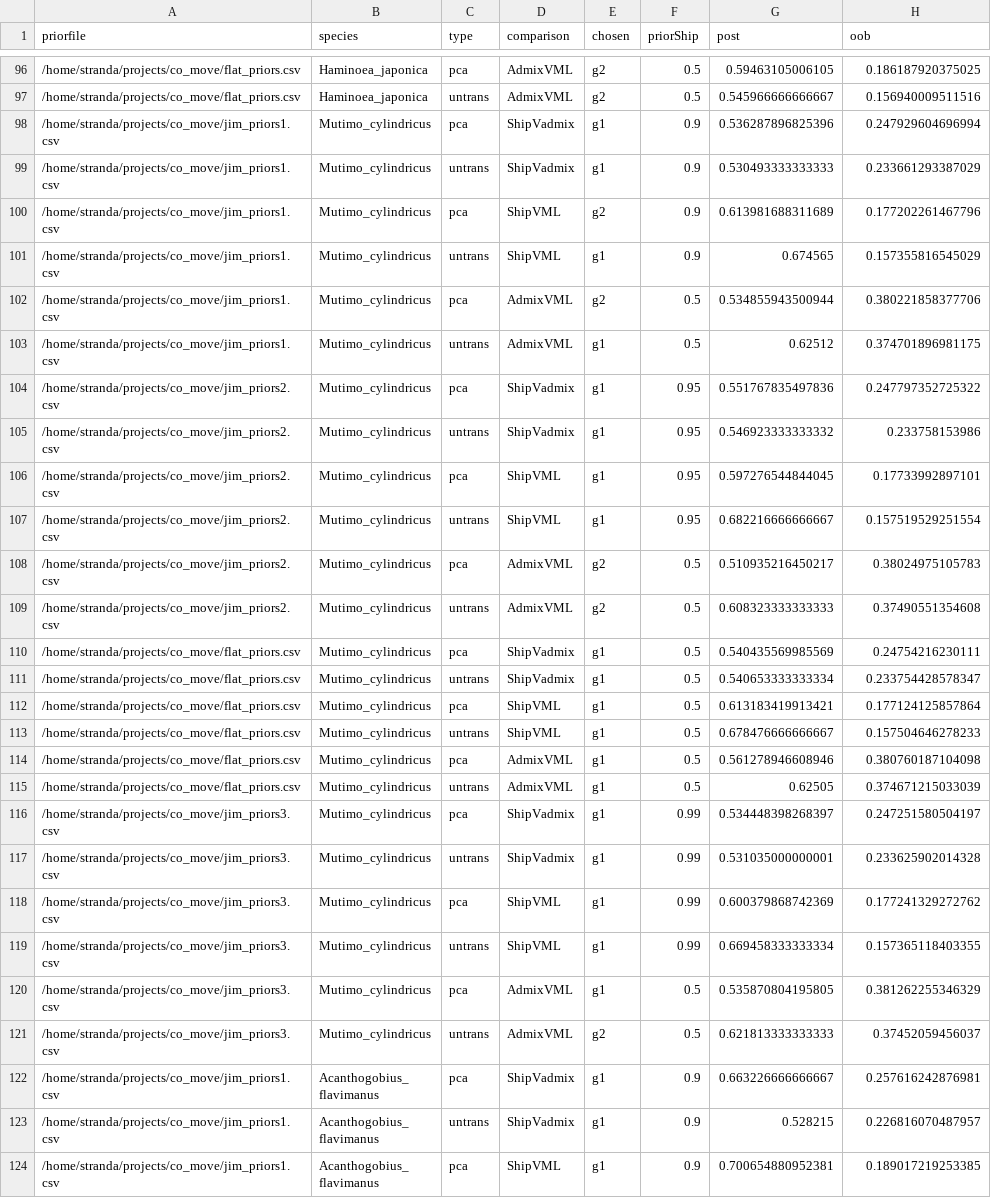
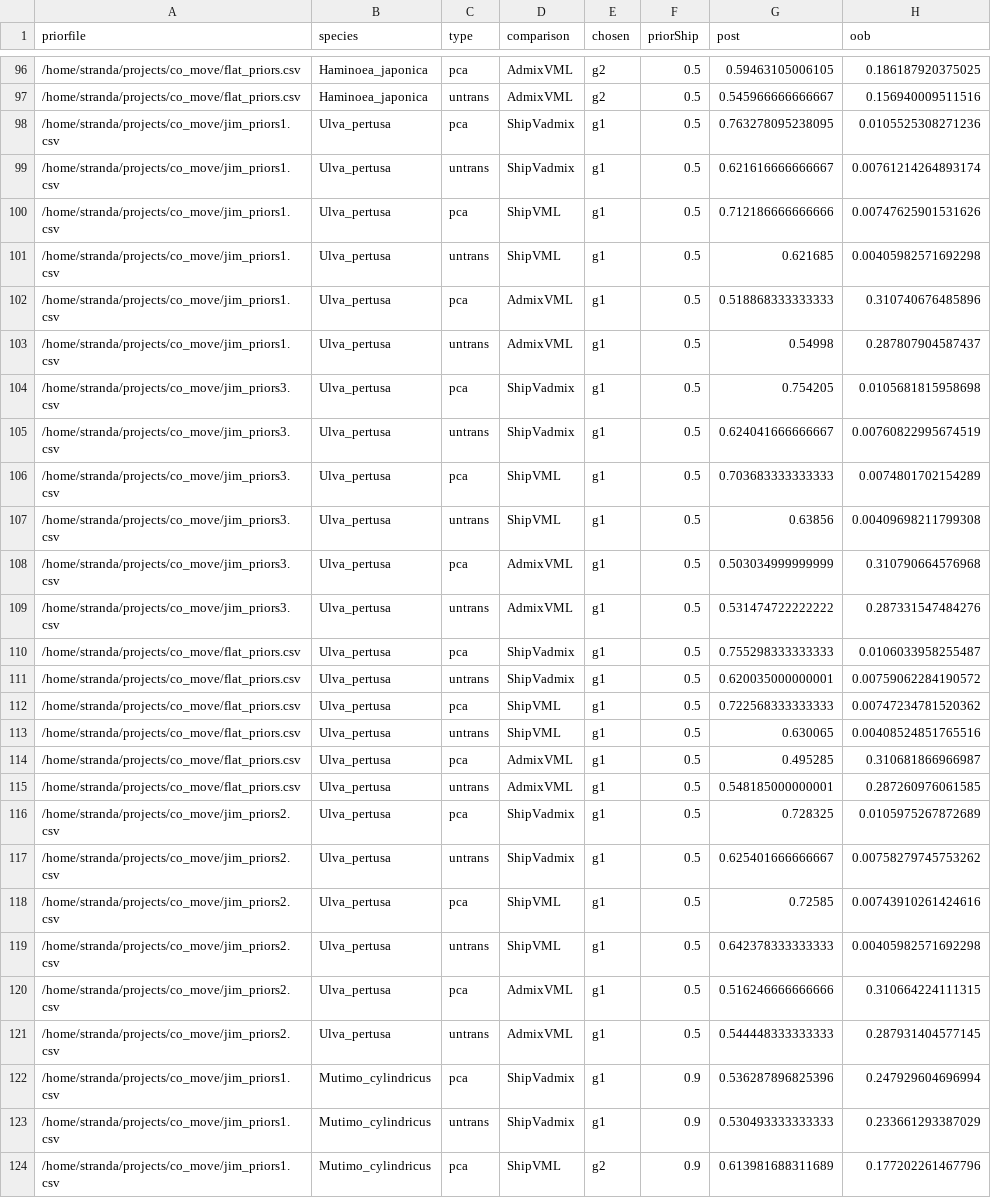
Before and after one commit to esotka/gigas-popgen, a CSV file: ABC_input/RFCompAllReps.csv, drawn as a sheet; only a part is shown, gaps mark what is left out; the shorter side is filled out with more unchanged rows; the diff names each change by its address in the sheet, - before the commit and + after, or states it on an @@ line.

Commit message:
upload new version of RFComp data

```diff
--- a/ABC_input/RFCompAllReps.csv
+++ b/ABC_input/RFCompAllReps.csv
+row 98: /home/stranda/projects/co_move/jim_priors1.csv | Ulva_pertusa | pca | ShipVadmix | g1 | 0.5 | 0.763278095238095 | 0.0105525308271236
+row 99: /home/stranda/projects/co_move/jim_priors1.csv | Ulva_pertusa | untrans | ShipVadmix | g1 | 0.5 | 0.621616666666667 | 0.00761214264893174
+row 100: /home/stranda/projects/co_move/jim_priors1.csv | Ulva_pertusa | pca | ShipVML | g1 | 0.5 | 0.712186666666666 | 0.00747625901531626
+row 101: /home/stranda/projects/co_move/jim_priors1.csv | Ulva_pertusa | untrans | ShipVML | g1 | 0.5 | 0.621685 | 0.00405982571692298
+row 102: /home/stranda/projects/co_move/jim_priors1.csv | Ulva_pertusa | pca | AdmixVML | g1 | 0.5 | 0.518868333333333 | 0.310740676485896
+row 103: /home/stranda/projects/co_move/jim_priors1.csv | Ulva_pertusa | untrans | AdmixVML | g1 | 0.5 | 0.54998 | 0.287807904587437
+row 104: /home/stranda/projects/co_move/jim_priors3.csv | Ulva_pertusa | pca | ShipVadmix | g1 | 0.5 | 0.754205 | 0.0105681815958698
+row 105: /home/stranda/projects/co_move/jim_priors3.csv | Ulva_pertusa | untrans | ShipVadmix | g1 | 0.5 | 0.624041666666667 | 0.00760822995674519
+row 106: /home/stranda/projects/co_move/jim_priors3.csv | Ulva_pertusa | pca | ShipVML | g1 | 0.5 | 0.703683333333333 | 0.0074801702154289
+row 107: /home/stranda/projects/co_move/jim_priors3.csv | Ulva_pertusa | untrans | ShipVML | g1 | 0.5 | 0.63856 | 0.00409698211799308
+row 108: /home/stranda/projects/co_move/jim_priors3.csv | Ulva_pertusa | pca | AdmixVML | g1 | 0.5 | 0.503034999999999 | 0.310790664576968
+row 109: /home/stranda/projects/co_move/jim_priors3.csv | Ulva_pertusa | untrans | AdmixVML | g1 | 0.5 | 0.531474722222222 | 0.287331547484276
+row 110: /home/stranda/projects/co_move/flat_priors.csv | Ulva_pertusa | pca | ShipVadmix | g1 | 0.5 | 0.755298333333333 | 0.0106033958255487
+row 111: /home/stranda/projects/co_move/flat_priors.csv | Ulva_pertusa | untrans | ShipVadmix | g1 | 0.5 | 0.620035000000001 | 0.00759062284190572
+row 112: /home/stranda/projects/co_move/flat_priors.csv | Ulva_pertusa | pca | ShipVML | g1 | 0.5 | 0.722568333333333 | 0.00747234781520362
+row 113: /home/stranda/projects/co_move/flat_priors.csv | Ulva_pertusa | untrans | ShipVML | g1 | 0.5 | 0.630065 | 0.00408524851765516
+row 114: /home/stranda/projects/co_move/flat_priors.csv | Ulva_pertusa | pca | AdmixVML | g1 | 0.5 | 0.495285 | 0.310681866966987
+row 115: /home/stranda/projects/co_move/flat_priors.csv | Ulva_pertusa | untrans | AdmixVML | g1 | 0.5 | 0.548185000000001 | 0.287260976061585
+row 116: /home/stranda/projects/co_move/jim_priors2.csv | Ulva_pertusa | pca | ShipVadmix | g1 | 0.5 | 0.728325 | 0.0105975267872689
+row 117: /home/stranda/projects/co_move/jim_priors2.csv | Ulva_pertusa | untrans | ShipVadmix | g1 | 0.5 | 0.625401666666667 | 0.00758279745753262
+row 118: /home/stranda/projects/co_move/jim_priors2.csv | Ulva_pertusa | pca | ShipVML | g1 | 0.5 | 0.72585 | 0.00743910261424616
+row 119: /home/stranda/projects/co_move/jim_priors2.csv | Ulva_pertusa | untrans | ShipVML | g1 | 0.5 | 0.642378333333333 | 0.00405982571692298
+row 120: /home/stranda/projects/co_move/jim_priors2.csv | Ulva_pertusa | pca | AdmixVML | g1 | 0.5 | 0.516246666666666 | 0.310664224111315
+row 121: /home/stranda/projects/co_move/jim_priors2.csv | Ulva_pertusa | untrans | AdmixVML | g1 | 0.5 | 0.544448333333333 | 0.287931404577145
```
